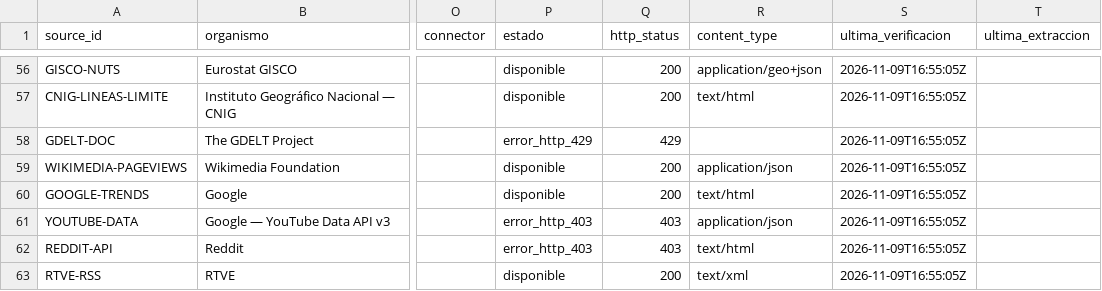
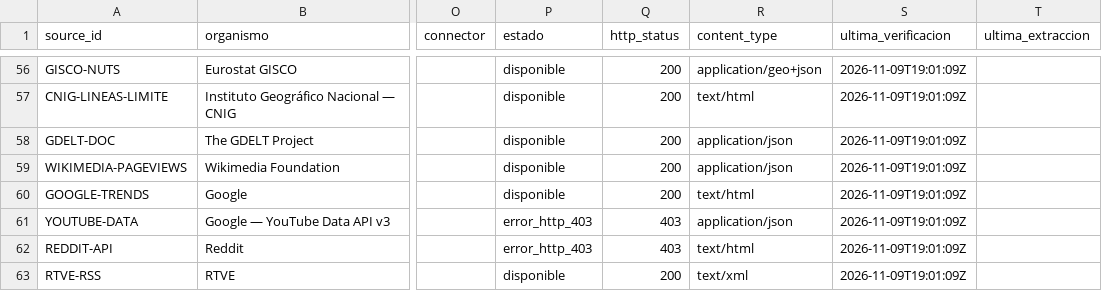
Before and after one commit to licgermancardenas-crypto/ESPA-A-2026-ELECCIONES, a CSV file: DATA_SOURCE_REGISTRY.csv, drawn as a sheet; only a part is shown, gaps mark what is left out; the diff covers the shown part only; the diff names each change by its address in the sheet, - before the commit and + after, or states it on an @@ line.

```diff
--- a/DATA_SOURCE_REGISTRY.csv
+++ b/DATA_SOURCE_REGISTRY.csv
-S56:S63 (ultima_verificacion): 2026-11-09T16:55:05Z
+S56:S63 (ultima_verificacion): 2026-11-09T19:01:09Z
-P58 (estado): error_http_429
+P58 (estado): disponible
-Q58 (http_status): 429
+Q58 (http_status): 200
-R58 (content_type): (empty)
+R58 (content_type): application/json
```
Also changed, not shown: 62 edited cells elsewhere in this file, 17 other files.
